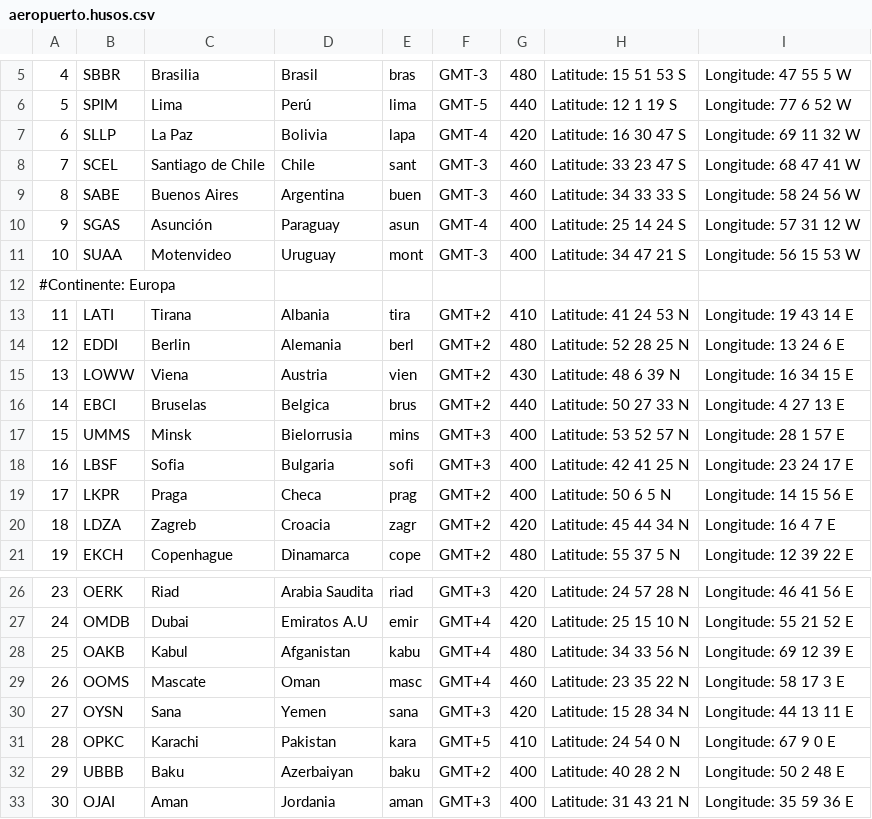
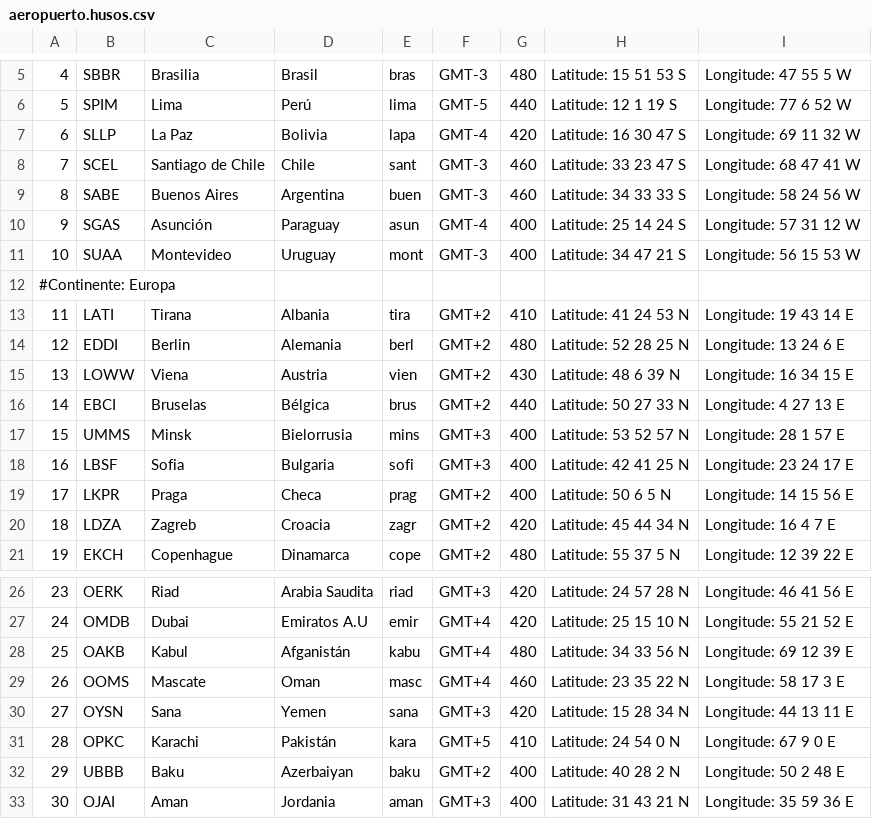
Before and after one commit to rgpq25/RedEx-System, a CSV file: backend/redex_back/src/main/resources/static/aeropuerto.husos.csv, drawn as a sheet; only a part is shown, gaps mark what is left out; the diff names each change by its address in the sheet, - before the commit and + after, or states it on an @@ line.

```diff
--- a/backend/redex_back/src/main/resources/static/aeropuerto.husos.csv
+++ b/backend/redex_back/src/main/resources/static/aeropuerto.husos.csv
-C11: Motenvideo
+C11: Montevideo
-D16: Belgica
+D16: Bélgica
-D28: Afganistan
+D28: Afganistán
-D31: Pakistan
+D31: Pakistán
```
Also changed, not shown: 2 other files.
